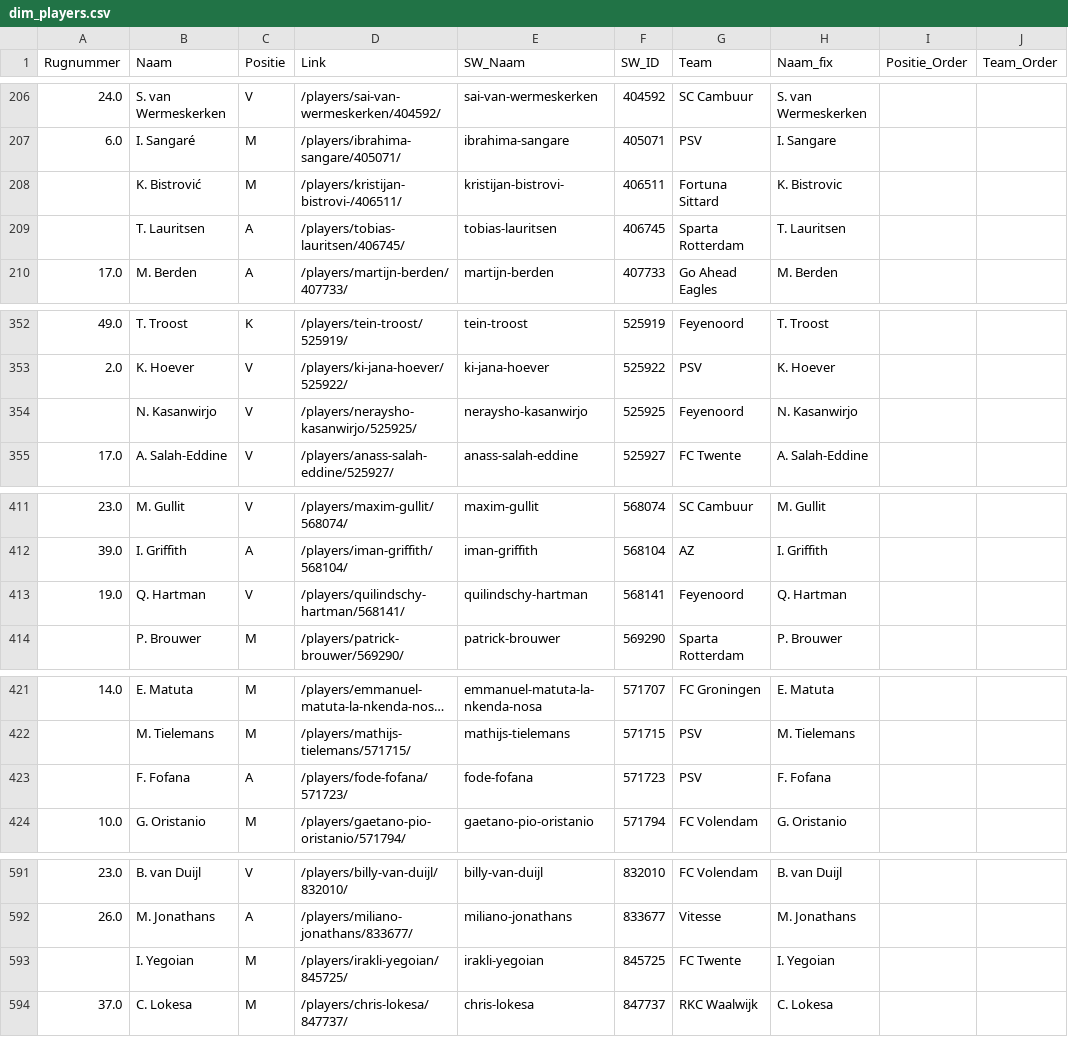
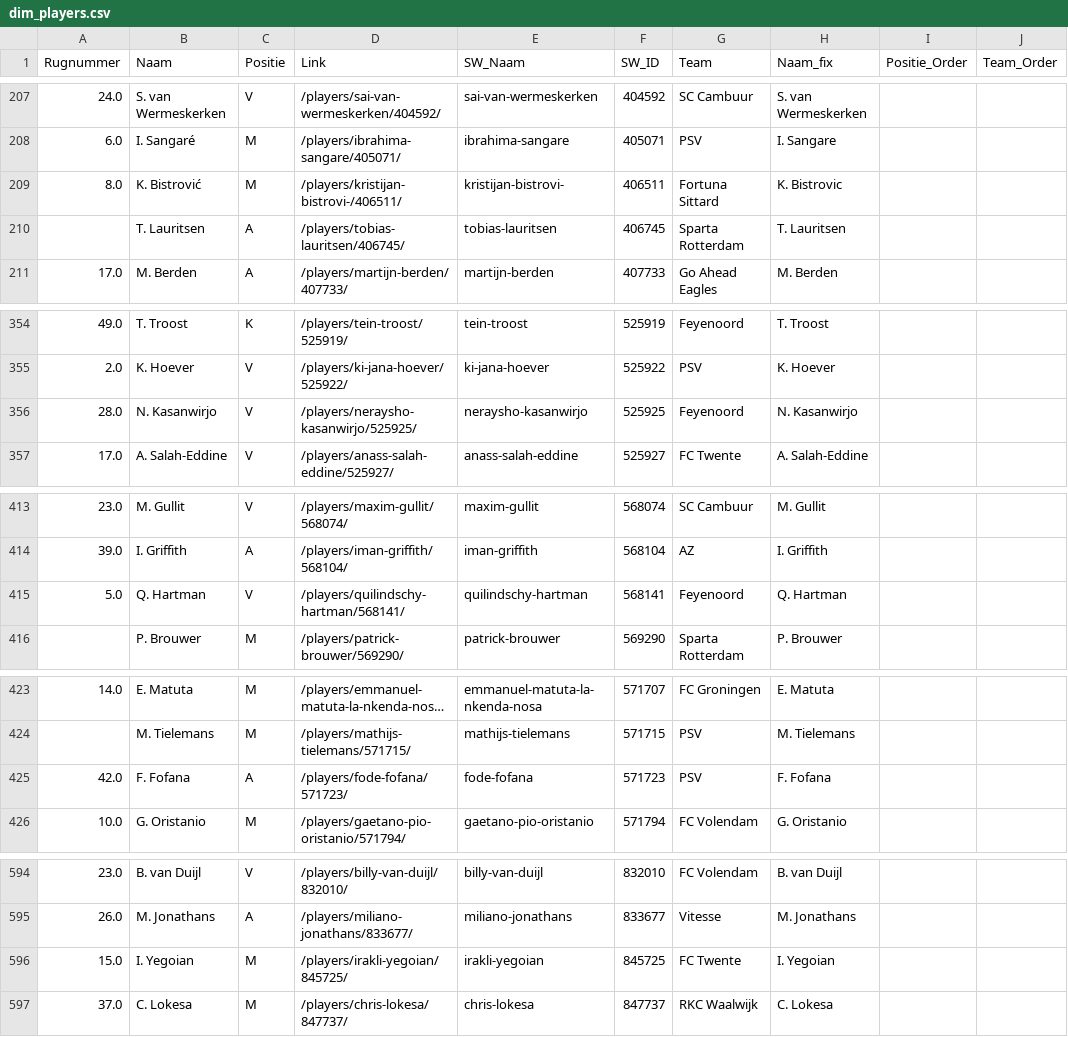
Before and after one commit to mfleuren/sport-scraping, a CSV file: scraper_soccerway/dash/data/dim_players.csv, drawn as a sheet; only a part is shown, gaps mark what is left out; long unchanged cells end in …; addresses are those after the commit; the diff covers the shown part only; the diff names each change by its address in the sheet, - before the commit and + after, or states it on an @@ line.

```diff
--- a/scraper_soccerway/dash/data/dim_players.csv
+++ b/scraper_soccerway/dash/data/dim_players.csv
-A209 (Rugnummer): (empty)
+A209 (Rugnummer): 8.0
-A356 (Rugnummer): (empty)
+A356 (Rugnummer): 28.0
-A415 (Rugnummer): 19.0
+A415 (Rugnummer): 5.0
-A425 (Rugnummer): (empty)
+A425 (Rugnummer): 42.0
-A596 (Rugnummer): (empty)
+A596 (Rugnummer): 15.0
```
Also changed, not shown: 5 added rows and 1 edited cell elsewhere in this file, 2 other files.
